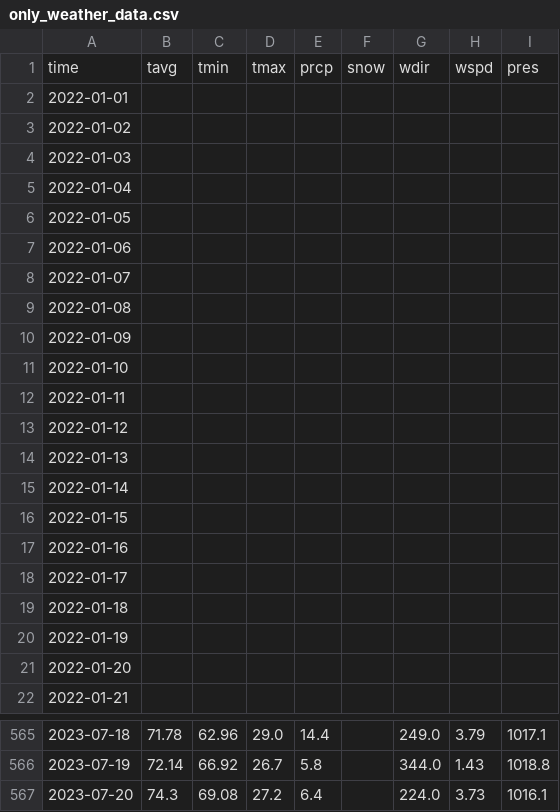
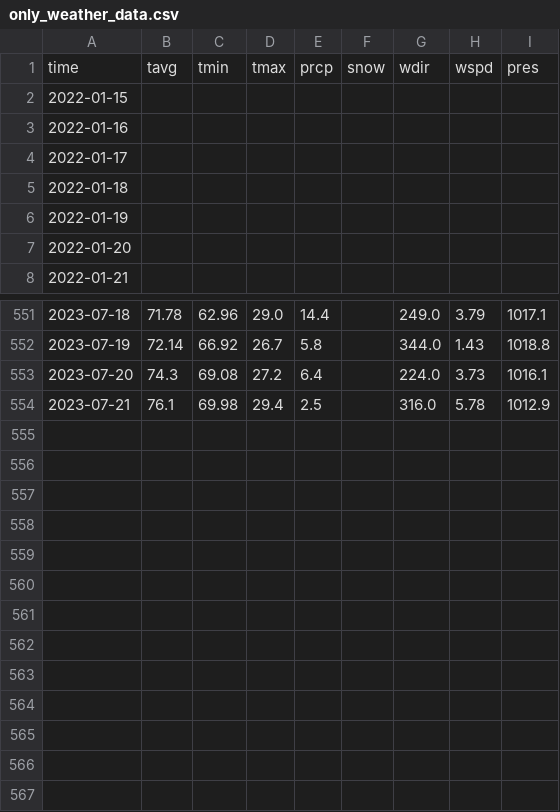
Before and after one commit to jsphotos205/strava, a CSV file: csv/weather/only_weather_data.csv, drawn as a sheet; only a part is shown, gaps mark what is left out.

Commit message:
strava_api update : handle acquiring dates for weather data

```diff
--- a/csv/weather/only_weather_data.csv
+++ b/csv/weather/only_weather_data.csv
@@ -1,16 +1,2 @@
 time,tavg,tmin,tmax,prcp,snow,wdir,wspd,pres
-2022-01-01,,,,,,,,
-2022-01-02,,,,,,,,
-2022-01-03,,,,,,,,
-2022-01-04,,,,,,,,
-2022-01-05,,,,,,,,
-2022-01-06,,,,,,,,
-2022-01-07,,,,,,,,
-2022-01-08,,,,,,,,
-2022-01-09,,,,,,,,
-2022-01-10,,,,,,,,
-2022-01-11,,,,,,,,
-2022-01-12,,,,,,,,
-2022-01-13,,,,,,,,
-2022-01-14,,,,,,,,
 2022-01-15,,,,,,,,
@@ -567 +553,2 @@ time,tavg,tmin,tmax,prcp,snow,wdir,wspd,pres
 2023-07-20,74.3,69.08,27.2,6.4,,224.0,3.73,1016.1
+2023-07-21,76.1,69.98,29.4,2.5,,316.0,5.78,1012.9
```
Also changed, not shown: 2 other files.
